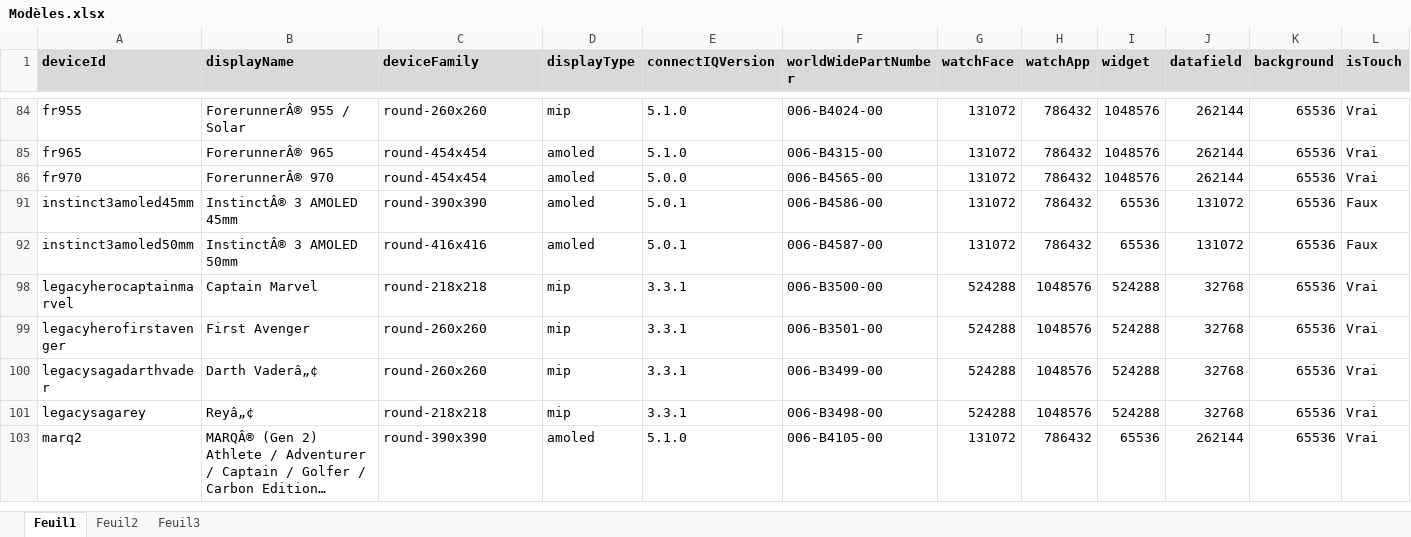
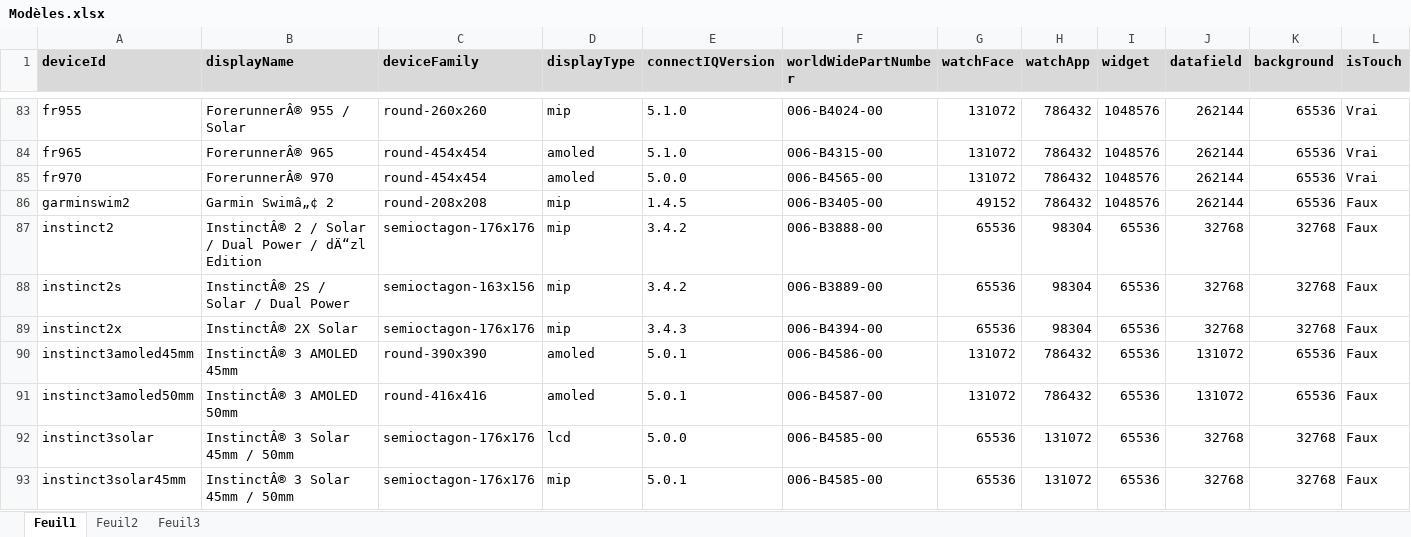
Before and after one commit to dududu13/Garmin-GlycemieWatchWithGraph2, an Excel workbook: Modèles.xlsx, sheet Feuil1, drawn as a sheet; only a part is shown, gaps mark what is left out; the shorter side is filled out with more unchanged rows; long unchanged cells end in …; values as stored, in another font and other column widths than the file's, no borders; rows hold the shown columns only; the diff covers the shown part only; the diff names each change by its address in the sheet, - before the commit and + after, or states it on an @@ line.

```diff
--- a/Modèles.xlsx (sheet Feuil1)
+++ b/Modèles.xlsx (sheet Feuil1)
@@ row 86 unhidden: garminswim2 | Garmin Swimâ„¢ 2 | round-208x208 | mip | 1.4.5 | 006-B3405-00 | 49152 | 786432 | 1048576 | 262144 | 65536 | Faux @@
@@ row 87 unhidden: instinct2 | InstinctÂ® 2 / Solar / Dual Power / dÄ“zl Edition | semioctagon-176x176 | mip | 3.4.2 | 006-B3888-00 | 65536 | 98304 | 65536 | 32768 | 32768 | Faux @@
@@ row 88 unhidden: instinct2s | InstinctÂ® 2S / Solar / Dual Power | semioctagon-163x156 | mip | 3.4.2 | 006-B3889-00 | 65536 | 98304 | 65536 | 32768 | 32768 | Faux @@
@@ row 89 unhidden: instinct2x | InstinctÂ® 2X Solar | semioctagon-176x176 | mip | 3.4.3 | 006-B4394-00 | 65536 | 98304 | 65536 | 32768 | 32768 | Faux @@
@@ row 92 unhidden: instinct3solar | InstinctÂ® 3 Solar 45mm / 50mm | semioctagon-176x176 | lcd | 5.0.0 | 006-B4585-00 | 65536 | 131072 | 65536 | 32768 | 32768 | Faux @@
@@ row 93 unhidden: instinct3solar45mm | InstinctÂ® 3 Solar 45mm / 50mm | semioctagon-176x176 | mip | 5.0.1 | 006-B4585-00 | 65536 | 131072 | 65536 | 32768 | 32768 | Faux @@
```
Also changed, not shown: 2 removed rows and 34 hidden or unhidden rows elsewhere in this sheet, sheet Feuil3, formulas that keep their value, 5 other files.
